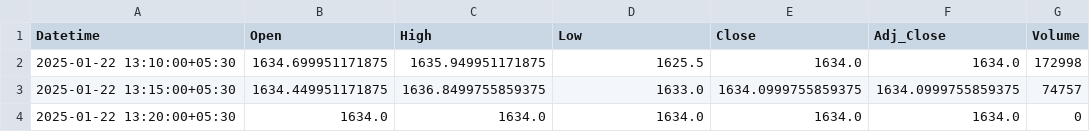
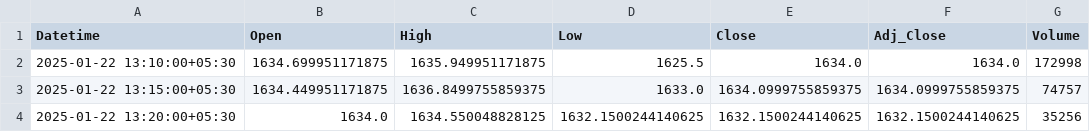
Before and after one commit to chiragpalan/stock_predictions_rnn_v3, a CSV file: temp_csv/HDFCBANK_NS.csv, drawn as a sheet.

```diff
--- a/temp_csv/HDFCBANK_NS.csv
+++ b/temp_csv/HDFCBANK_NS.csv
@@ -3,2 +3,2 @@ Datetime,Open,High,Low,Close,Adj_Close,Volume
 2025-01-22 13:15:00+05:30,1634.449951171875,1636.8499755859375,1633.0,1634.0999755859375,1634.0999755859375,74757
-2025-01-22 13:20:00+05:30,1634.0,1634.0,1634.0,1634.0,1634.0,0
+2025-01-22 13:20:00+05:30,1634.0,1634.550048828125,1632.1500244140625,1632.1500244140625,1632.1500244140625,35256
```
Also changed, not shown: temp_csv/ICICIBANK_NS.csv, temp_csv/INFY_NS.csv, 3 other files.
